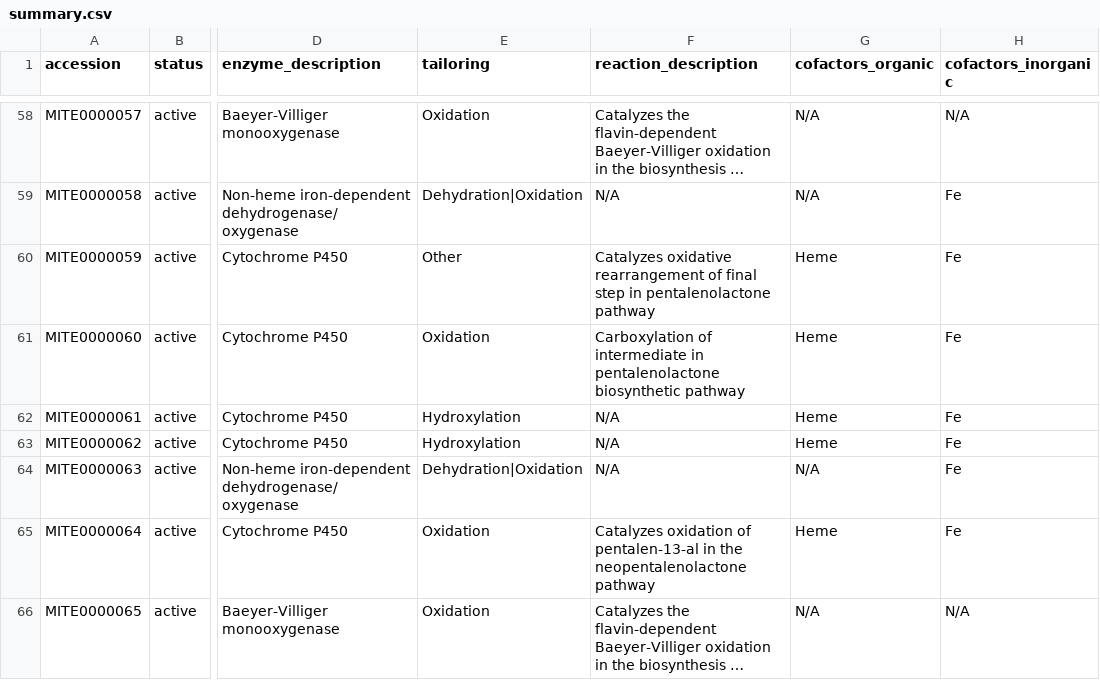
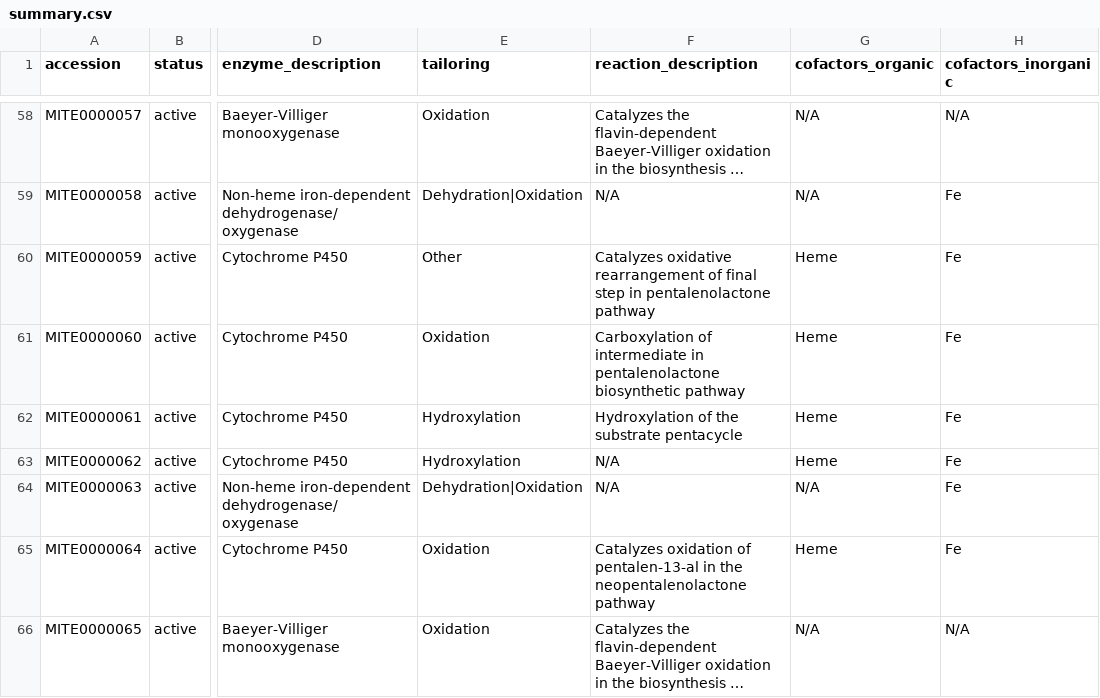
Before and after one commit to mite-standard/mite_data, a CSV file: mite_data/metadata/summary.csv, drawn as a sheet; only a part is shown, gaps mark what is left out; long unchanged cells end in …; the diff names each change by its address in the sheet, - before the commit and + after, or states it on an @@ line.

```diff
--- a/mite_data/metadata/summary.csv
+++ b/mite_data/metadata/summary.csv
-F62 (reaction_description): N/A
+F62 (reaction_description): Hydroxylation of the substrate pentacycle
```
Also changed, not shown: 4 other files.
